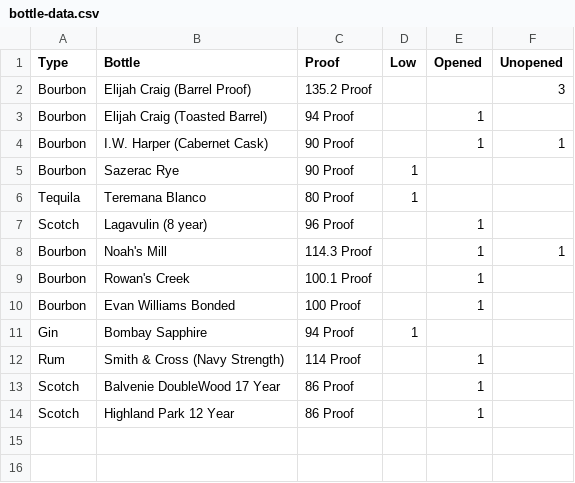
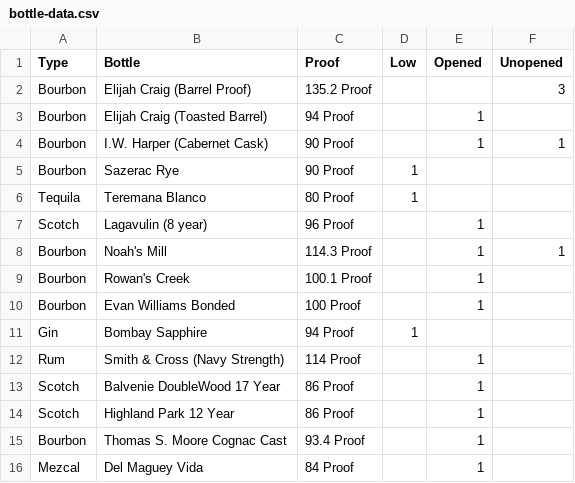
Before and after one commit to mleary/learys-bar, a CSV file: data/bottle-data.csv, drawn as a sheet; the diff names each change by its address in the sheet, - before the commit and + after, or states it on an @@ line.

Commit message:
Update bottle-data.csv

```diff
--- a/data/bottle-data.csv
+++ b/data/bottle-data.csv
+row 15: Bourbon | Thomas S. Moore Cognac Cast | 93.4 Proof |  | 1
+row 16: Mezcal | Del Maguey Vida | 84 Proof |  | 1
```
